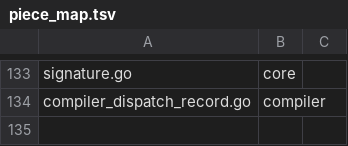
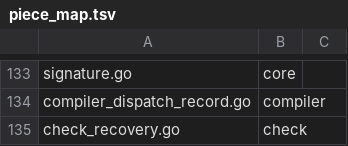
Before and after one commit to aql-lang/aql, a TSV file: eng/go/piece_map.tsv, drawn as a sheet; only a part is shown, gaps mark what is left out.

```diff
--- a/eng/go/piece_map.tsv
+++ b/eng/go/piece_map.tsv
@@ -134 +134,2 @@ signature.go	core
 compiler_dispatch_record.go	compiler	
+check_recovery.go	check	
```
Also changed, not shown: 2 other files.
